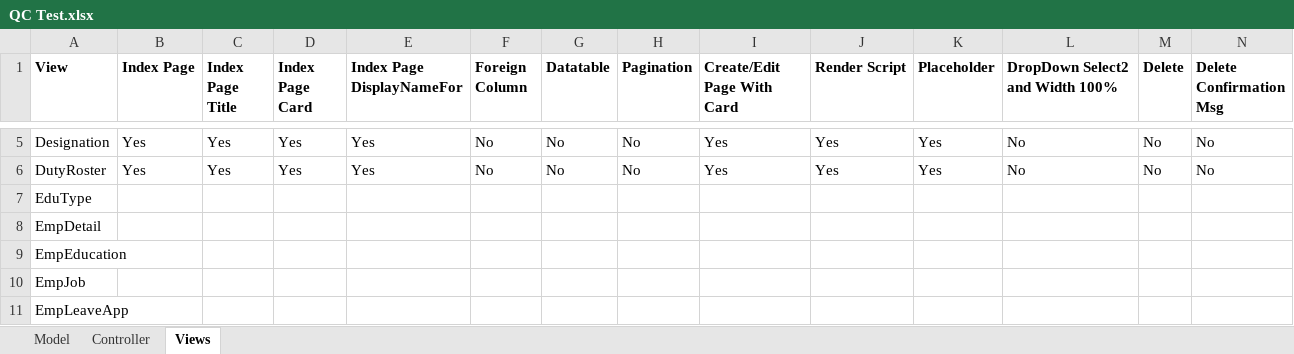
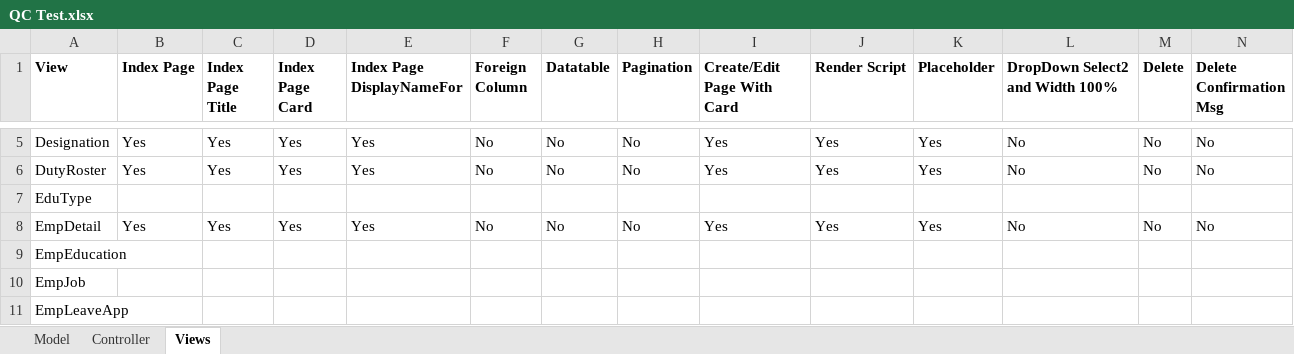
Before and after one commit to IbneKayesh/Sieve.HR, an Excel workbook: QC Test.xlsx, sheet Views, drawn as a sheet; only a part is shown, gaps mark what is left out; values as stored, in another font and other column widths than the file's, no borders; the diff names each change by its address in the sheet, - before the commit and + after, or states it on an @@ line.

```diff
--- a/QC Test.xlsx (sheet Views)
+++ b/QC Test.xlsx (sheet Views)
-B8 (Index Page): (empty)
+B8 (Index Page): Yes
-C8 (Index Page Title): (empty)
+C8 (Index Page Title): Yes
-D8 (Index Page Card): (empty)
+D8 (Index Page Card): Yes
-E8 (Index Page DisplayNameFor): (empty)
+E8 (Index Page DisplayNameFor): Yes
-F8 (Foreign Column): (empty)
+F8 (Foreign Column): No
-G8 (Datatable): (empty)
+G8 (Datatable): No
-H8 (Pagination): (empty)
+H8 (Pagination): No
-I8 (Create/Edit Page With Card): (empty)
+I8 (Create/Edit Page With Card): Yes
-J8 (Render Script): (empty)
+J8 (Render Script): Yes
-K8 (Placeholder): (empty)
+K8 (Placeholder): Yes
-L8 (DropDown Select2 and Width 100%): (empty)
+L8 (DropDown Select2 and Width 100%): No
-M8 (Delete): (empty)
+M8 (Delete): No
-N8 (Delete Confirmation Msg): (empty)
+N8 (Delete Confirmation Msg): No
```
Also changed, not shown: sheet Controller, sheet Model, 16 other files.
